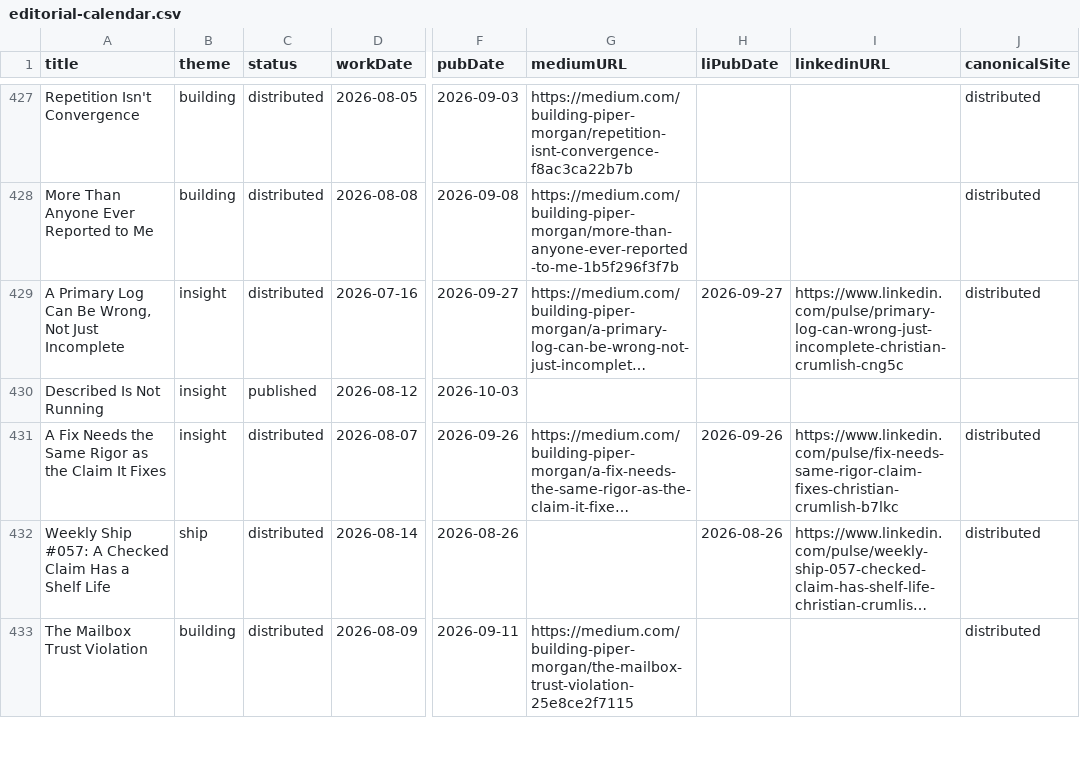
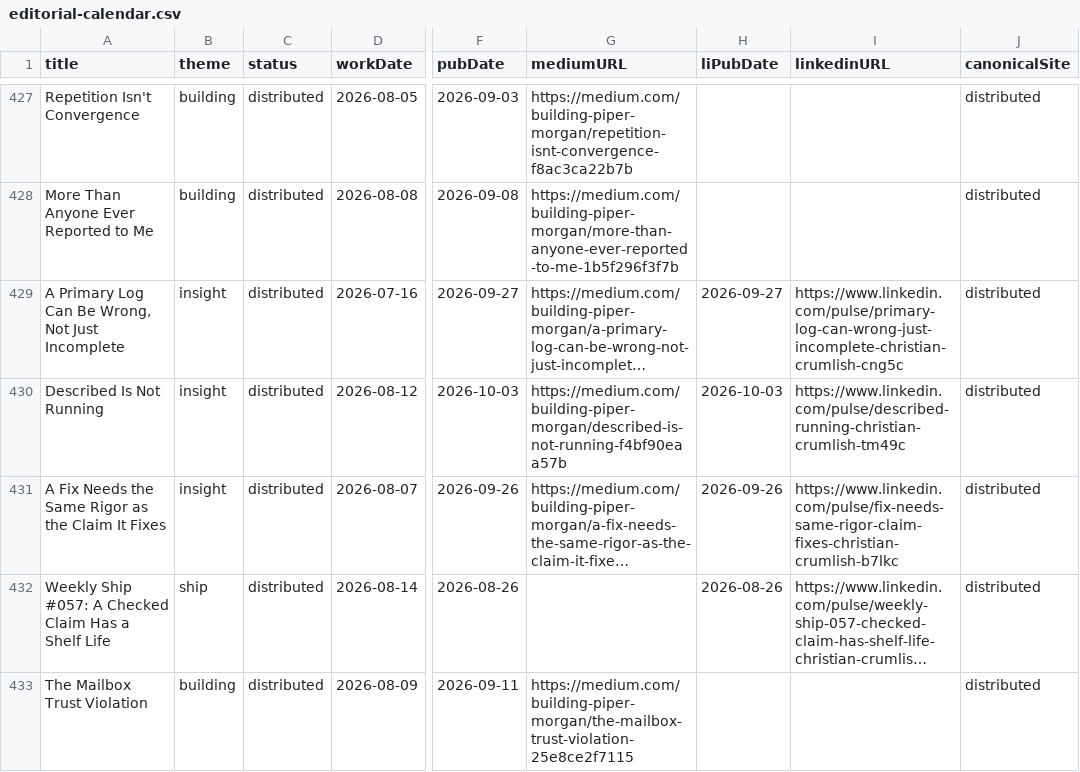
Before and after one commit to Nitjsefnie-OSC/piper-morgan-product, a CSV file: docs/internal/planning/comms/editorial-calendar.csv, drawn as a sheet; only a part is shown, gaps mark what is left out; long unchanged cells end in …; the diff names each change by its address in the sheet, - before the commit and + after, or states it on an @@ line.

```diff
--- a/docs/internal/planning/comms/editorial-calendar.csv
+++ b/docs/internal/planning/comms/editorial-calendar.csv
-C430 (status): published
+C430 (status): distributed
-G430 (mediumURL): (empty)
+G430 (mediumURL): https://medium.com/building-piper-morgan/described-is-not-running-f4bf90eaa57b
-H430 (liPubDate): (empty)
+H430 (liPubDate): 2026-10-03
-I430 (linkedinURL): (empty)
+I430 (linkedinURL): https://www.linkedin.com/pulse/described-running-christian-crumlish-tm49c
-J430 (canonicalSite): (empty)
+J430 (canonicalSite): distributed
```
Also changed, not shown: 3 other files.
